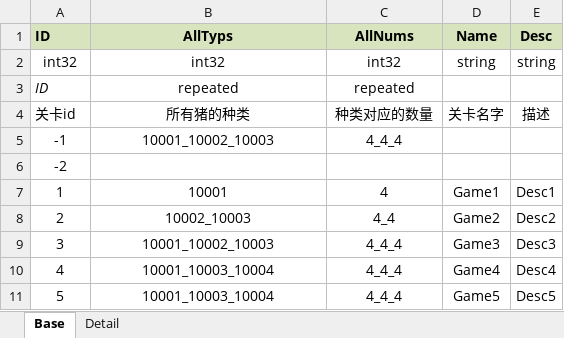
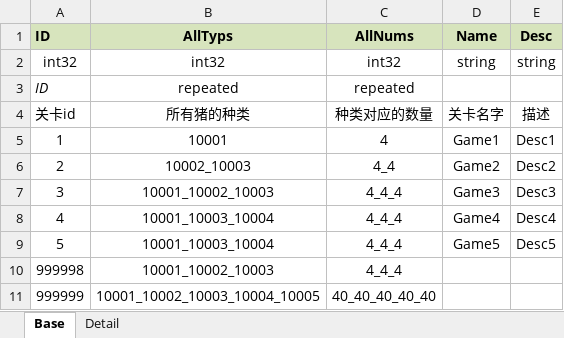
Before and after one commit to pizzama/piggogo, an Excel workbook: Document/Excel/Levels.xlsx, sheet Base, drawn as a sheet; values as stored, in another font and other column widths than the file's, no borders; removed rows and columns are numbered as before the commit, all else as after; the diff names each change by its address in the sheet, - before the commit and + after, or states it on an @@ line.

```diff
--- a/Document/Excel/Levels.xlsx (sheet Base)
+++ b/Document/Excel/Levels.xlsx (sheet Base)
-row 5: -1 | 10001_10002_10003 | 4_4_4
-row 6: -2
+row 10: 999998 | 10001_10002_10003 | 4_4_4
+row 11: 999999 | 10001_10002_10003_10004_10005 | 40_40_40_40_40
```
Also changed, not shown: sheet Detail, formulas that keep their value, 7 other files.
